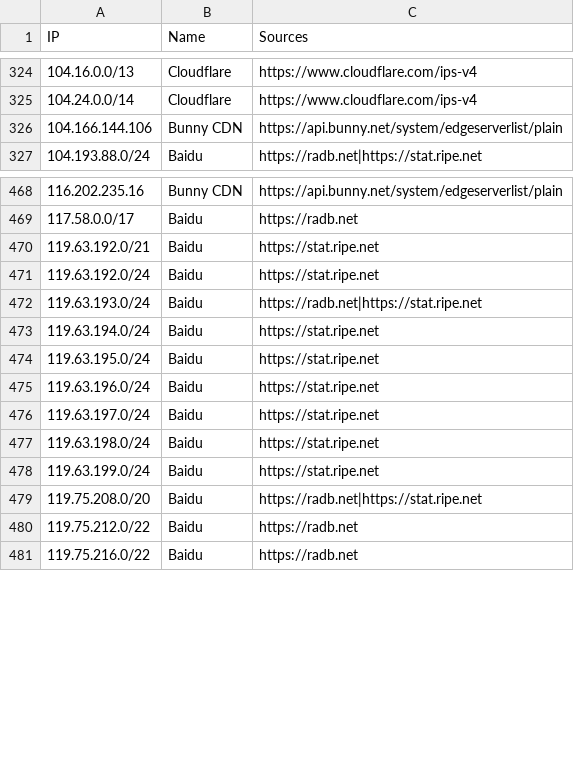
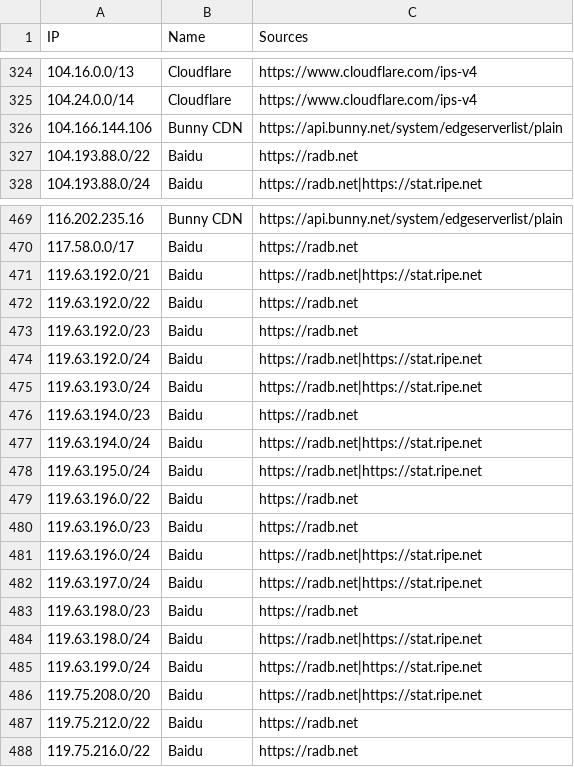
Before and after one commit to sefinek/trusted-ips-whitelist, a CSV file: lists/all-infrastructure-ips.csv, drawn as a sheet; only a part is shown, gaps mark what is left out.

Commit message:
Auto-update IP lists (16 modified files) - 30.06.2026, 06:01:04 UTC

```diff
--- a/lists/all-infrastructure-ips.csv
+++ b/lists/all-infrastructure-ips.csv
@@ -326,2 +326,3 @@ IP,Name,Sources
 104.166.144.106,Bunny CDN,https://api.bunny.net/system/edgeserverlist/plain
+104.193.88.0/22,Baidu,https://radb.net
 104.193.88.0/24,Baidu,https://radb.net|https://stat.ripe.net
@@ -469,11 +470,17 @@ IP,Name,Sources
 117.58.0.0/17,Baidu,https://radb.net
-119.63.192.0/21,Baidu,https://stat.ripe.net
-119.63.192.0/24,Baidu,https://stat.ripe.net
+119.63.192.0/21,Baidu,https://radb.net|https://stat.ripe.net
+119.63.192.0/22,Baidu,https://radb.net
+119.63.192.0/23,Baidu,https://radb.net
+119.63.192.0/24,Baidu,https://radb.net|https://stat.ripe.net
 119.63.193.0/24,Baidu,https://radb.net|https://stat.ripe.net
-119.63.194.0/24,Baidu,https://stat.ripe.net
-119.63.195.0/24,Baidu,https://stat.ripe.net
-119.63.196.0/24,Baidu,https://stat.ripe.net
-119.63.197.0/24,Baidu,https://stat.ripe.net
-119.63.198.0/24,Baidu,https://stat.ripe.net
-119.63.199.0/24,Baidu,https://stat.ripe.net
+119.63.194.0/23,Baidu,https://radb.net
+119.63.194.0/24,Baidu,https://radb.net|https://stat.ripe.net
+119.63.195.0/24,Baidu,https://radb.net|https://stat.ripe.net
+119.63.196.0/22,Baidu,https://radb.net
+119.63.196.0/23,Baidu,https://radb.net
+119.63.196.0/24,Baidu,https://radb.net|https://stat.ripe.net
+119.63.197.0/24,Baidu,https://radb.net|https://stat.ripe.net
+119.63.198.0/23,Baidu,https://radb.net
+119.63.198.0/24,Baidu,https://radb.net|https://stat.ripe.net
+119.63.199.0/24,Baidu,https://radb.net|https://stat.ripe.net
 119.75.208.0/20,Baidu,https://radb.net|https://stat.ripe.net
```
Also changed, not shown: lists/baidu/ips.csv, lists/webpagetestbot/ips.csv, 13 other files.
